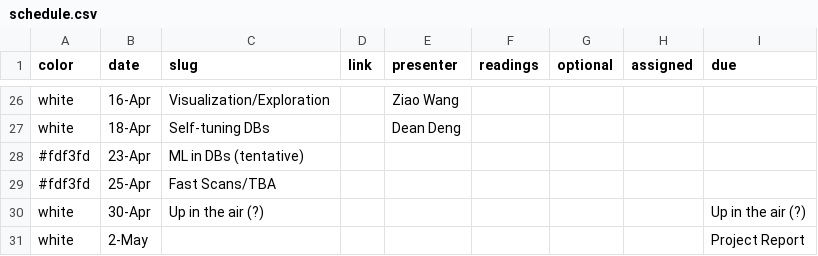
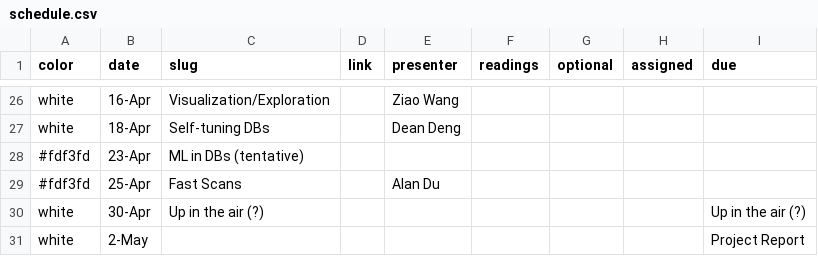
Before and after one commit to wzao1515/w6113.github.io, a CSV file: _data/schedule.csv, drawn as a sheet; only a part is shown, gaps mark what is left out.

Commit message:
updated website

```diff
--- a/_data/schedule.csv
+++ b/_data/schedule.csv
@@ -28,3 +28,3 @@ white,18-Apr,Self-tuning DBs,,Dean Deng,,,,
 #fdf3fd,23-Apr,ML in DBs (tentative),,,,,,
-#fdf3fd,25-Apr,Fast Scans/TBA,,,,,,
+#fdf3fd,25-Apr,Fast Scans,,Alan Du,,,,
 white,30-Apr,Up in the air (?),,,,,,Up in the air (?)
```
